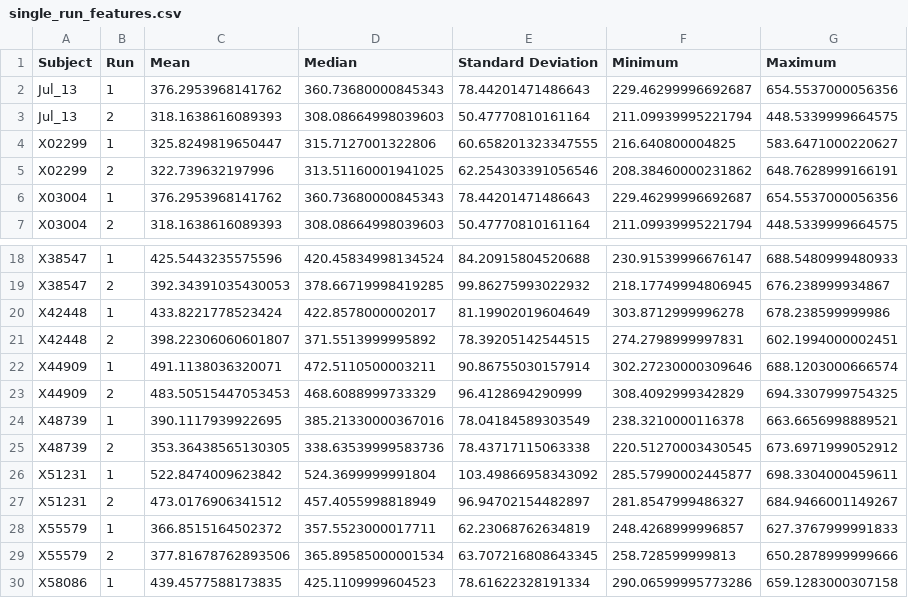
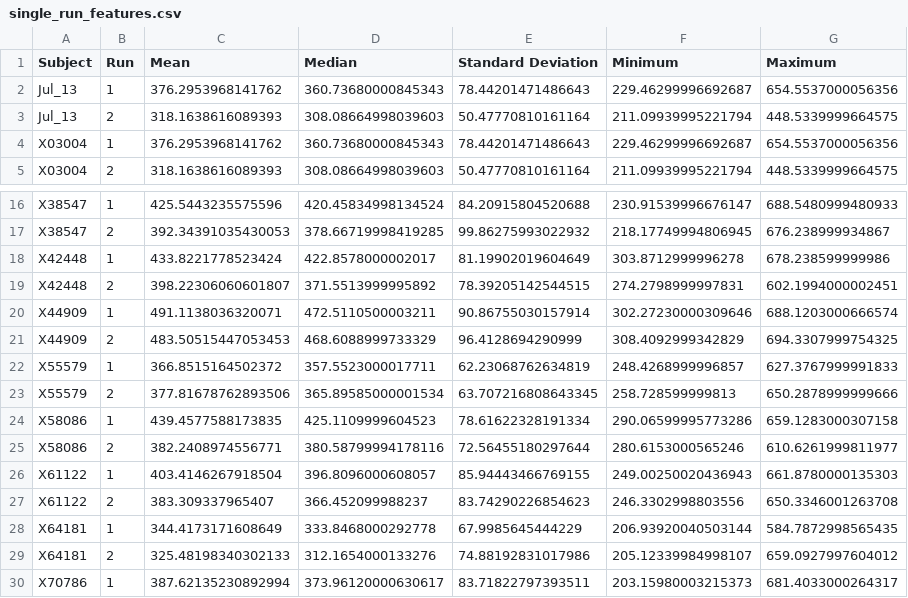
Before and after one commit to SimpingOjou/ConflictAnalysis, a CSV file: Export/Box/single_run_features.csv, drawn as a sheet; only a part is shown, gaps mark what is left out; the shorter side is filled out with more unchanged rows; the diff names each change by its address in the sheet, - before the commit and + after, or states it on an @@ line.

```diff
--- a/Export/Box/single_run_features.csv
+++ b/Export/Box/single_run_features.csv
-row 4: X02299 | 1 | 325.8249819650447 | 315.7127001322806 | 60.658201323347555 | 216.640800004825 | 583.6471000220627
-row 5: X02299 | 2 | 322.739632197996 | 313.51160001941025 | 62.254303391056546 | 208.38460000231862 | 648.7628999166191
-row 24: X48739 | 1 | 390.1117939922695 | 385.21330000367016 | 78.04184589303549 | 238.3210000116378 | 663.6656998889521
-row 25: X48739 | 2 | 353.36438565130305 | 338.63539999583736 | 78.43717115063338 | 220.51270003430545 | 673.6971999052912
-row 26: X51231 | 1 | 522.8474009623842 | 524.3699999991804 | 103.49866958343092 | 285.57990002445877 | 698.3304000459611
-row 27: X51231 | 2 | 473.0176906341512 | 457.4055998818949 | 96.94702154482897 | 281.8547999486327 | 684.9466001149267
```
Also changed, not shown: Export/Accelerometer/single_run_features.csv, Export/Accelerometer/single_run_features_by_type.csv, 11 other files.
